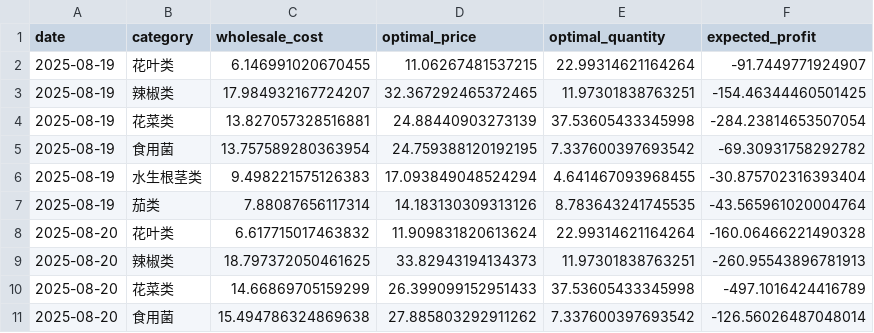
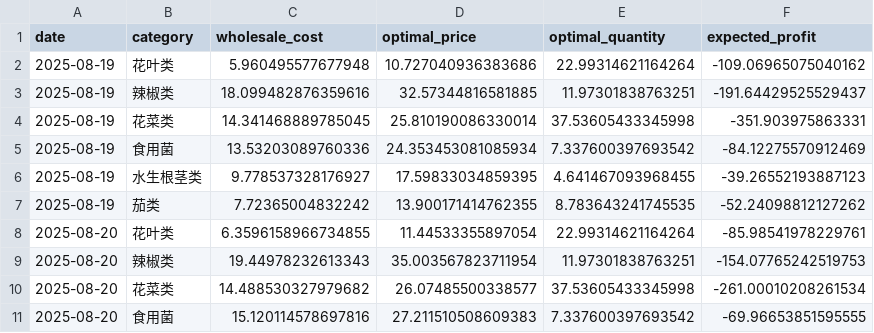
Before and after one commit to AEM001/Math-Modeling-Practice, a CSV file: 23C/2/outputs/results/optimization_results.csv, drawn as a sheet; only a part is shown; the diff covers the shown part only.

```diff
--- a/23C/2/outputs/results/optimization_results.csv
+++ b/23C/2/outputs/results/optimization_results.csv
@@ -1,11 +1,11 @@
 date,category,wholesale_cost,optimal_price,optimal_quantity,expected_profit
-2025-08-19,花叶类,6.146991020670455,11.06267481537215,22.99314621164264,-91.7449771924907
-2025-08-19,辣椒类,17.984932167724207,32.367292465372465,11.97301838763251,-154.46344460501425
-2025-08-19,花菜类,13.827057328516881,24.88440903273139,37.53605433345998,-284.23814653507054
-2025-08-19,食用菌,13.757589280363954,24.759388120192195,7.337600397693542,-69.30931758292782
-2025-08-19,水生根茎类,9.498221575126383,17.093849048524294,4.641467093968455,-30.875702316393404
-2025-08-19,茄类,7.88087656117314,14.183130309313126,8.783643241745535,-43.565961020004764
-2025-08-20,花叶类,6.617715017463832,11.909831820613624,22.99314621164264,-160.06466221490328
-2025-08-20,辣椒类,18.797372050461625,33.82943194134373,11.97301838763251,-260.95543896781913
-2025-08-20,花菜类,14.66869705159299,26.399099152951433,37.53605433345998,-497.1016424416789
-2025-08-20,食用菌,15.494786324869638,27.885803292911262,7.337600397693542,-126.56026487048014
+2025-08-19,花叶类,5.960495577677948,10.727040936383686,22.99314621164264,-109.06965075040162
+2025-08-19,辣椒类,18.099482876359616,32.57344816581885,11.97301838763251,-191.64429525529437
+2025-08-19,花菜类,14.341468889785045,25.810190086330014,37.53605433345998,-351.903975863331
+2025-08-19,食用菌,13.53203089760336,24.353453081085934,7.337600397693542,-84.12275570912469
+2025-08-19,水生根茎类,9.778537328176927,17.59833034859395,4.641467093968455,-39.26552193887123
+2025-08-19,茄类,7.72365004832242,13.900171414762355,8.783643241745535,-52.24098812127262
+2025-08-20,花叶类,6.3596158966734855,11.44533355897054,22.99314621164264,-85.98541978229761
+2025-08-20,辣椒类,19.44978232613343,35.003567823711954,11.97301838763251,-154.07765242519753
+2025-08-20,花菜类,14.488530327979682,26.07485500338577,37.53605433345998,-261.00010208261534
+2025-08-20,食用菌,15.120114578697816,27.211510508609383,7.337600397693542,-69.96653851595555
```
Also changed, not shown: 96 edited cells elsewhere in this file, 23C/2/outputs/results/weekly_strategy.csv, 8 other files.
